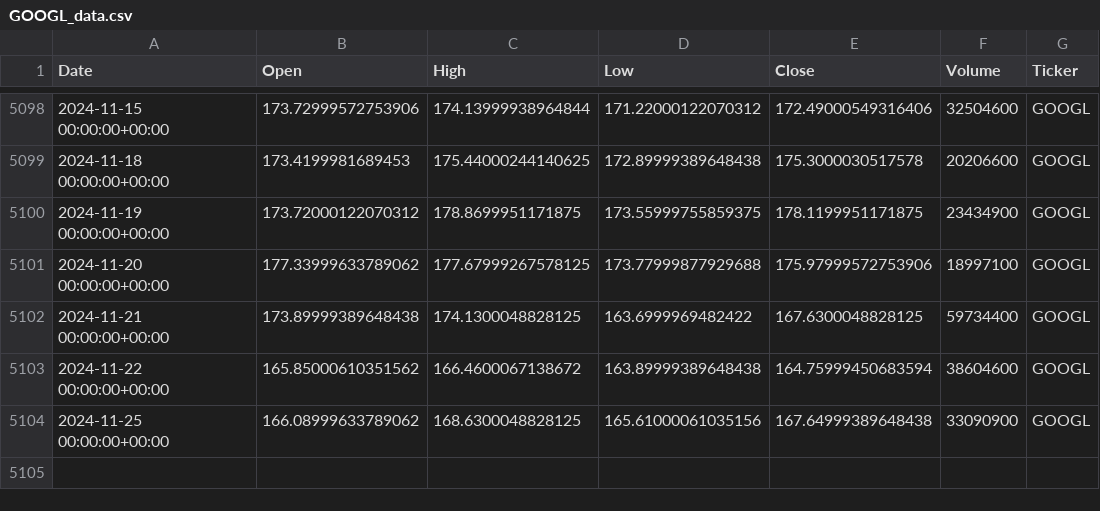
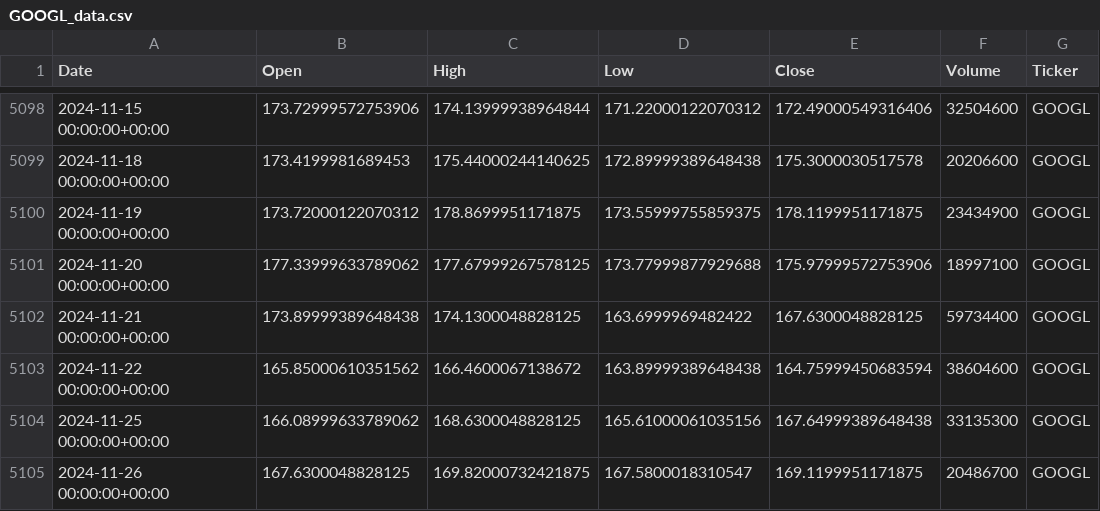
Before and after one commit to georgeslight/Algorithmic_Trading, a CSV file: experiment_5/data/GOOGL_data.csv, drawn as a sheet; only a part is shown, gaps mark what is left out.

```diff
--- a/experiment_5/data/GOOGL_data.csv
+++ b/experiment_5/data/GOOGL_data.csv
@@ -5103,2 +5103,3 @@ Date,Open,High,Low,Close,Volume,Ticker
 2024-11-22 00:00:00+00:00,165.85000610351562,166.4600067138672,163.89999389648438,164.75999450683594,38604600,GOOGL
-2024-11-25 00:00:00+00:00,166.08999633789062,168.6300048828125,165.61000061035156,167.64999389648438,33090900,GOOGL
+2024-11-25 00:00:00+00:00,166.08999633789062,168.6300048828125,165.61000061035156,167.64999389648438,33135300,GOOGL
+2024-11-26 00:00:00+00:00,167.6300048828125,169.82000732421875,167.5800018310547,169.1199951171875,20486700,GOOGL
```
Also changed, not shown: experiment_1/data/GOOGL_data.csv, experiment_3/data/GOOGL_data.csv.
